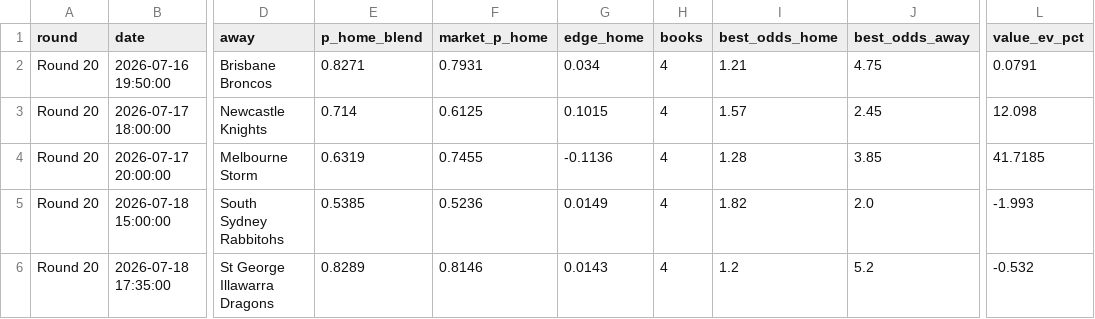
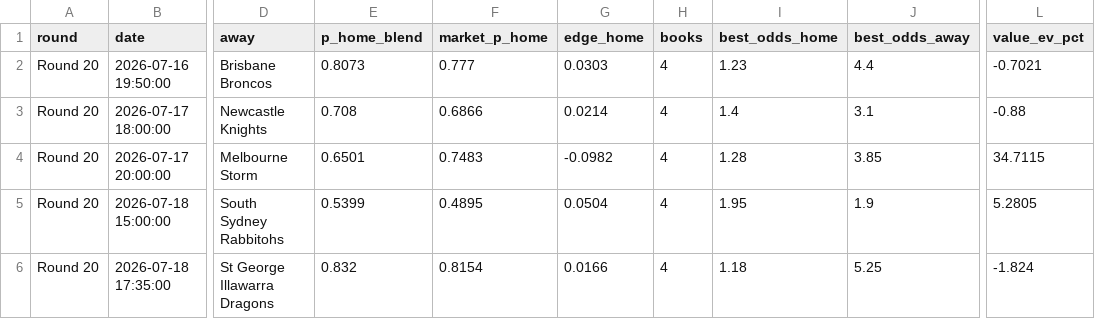
Before and after one commit to EJMC95/crypto-trading-bot, a CSV file: nrl-predictor/outputs/round_market.csv, drawn as a sheet; only a part is shown, gaps mark what is left out; the diff covers the shown part only; the diff names each change by its address in the sheet, - before the commit and + after, or states it on an @@ line.

```diff
--- a/nrl-predictor/outputs/round_market.csv
+++ b/nrl-predictor/outputs/round_market.csv
-E2 (p_home_blend): 0.8271
+E2 (p_home_blend): 0.8073
-F2 (market_p_home): 0.7931
+F2 (market_p_home): 0.777
-G2 (edge_home): 0.034
+G2 (edge_home): 0.0303
-I2 (best_odds_home): 1.21
+I2 (best_odds_home): 1.23
-J2 (best_odds_away): 4.75
+J2 (best_odds_away): 4.4
-L2 (value_ev_pct): 0.0791
+L2 (value_ev_pct): -0.7021
-E3 (p_home_blend): 0.714
+E3 (p_home_blend): 0.708
-F3 (market_p_home): 0.6125
+F3 (market_p_home): 0.6866
-G3 (edge_home): 0.1015
+G3 (edge_home): 0.0214
-I3 (best_odds_home): 1.57
+I3 (best_odds_home): 1.4
-J3 (best_odds_away): 2.45
+J3 (best_odds_away): 3.1
-L3 (value_ev_pct): 12.098
+L3 (value_ev_pct): -0.88
-E4 (p_home_blend): 0.6319
+E4 (p_home_blend): 0.6501
-F4 (market_p_home): 0.7455
+F4 (market_p_home): 0.7483
-G4 (edge_home): -0.1136
+G4 (edge_home): -0.0982
-L4 (value_ev_pct): 41.7185
+L4 (value_ev_pct): 34.7115
-E5 (p_home_blend): 0.5385
+E5 (p_home_blend): 0.5399
-F5 (market_p_home): 0.5236
+F5 (market_p_home): 0.4895
-G5 (edge_home): 0.0149
+G5 (edge_home): 0.0504
-I5 (best_odds_home): 1.82
+I5 (best_odds_home): 1.95
-J5 (best_odds_away): 2.0
+J5 (best_odds_away): 1.9
-L5 (value_ev_pct): -1.993
+L5 (value_ev_pct): 5.2805
-E6 (p_home_blend): 0.8289
+E6 (p_home_blend): 0.832
-F6 (market_p_home): 0.8146
+F6 (market_p_home): 0.8154
-G6 (edge_home): 0.0143
+G6 (edge_home): 0.0166
-I6 (best_odds_home): 1.2
+I6 (best_odds_home): 1.18
-J6 (best_odds_away): 5.2
+J6 (best_odds_away): 5.25
-L6 (value_ev_pct): -0.532
+L6 (value_ev_pct): -1.824
```
Also changed, not shown: 15 edited cells elsewhere in this file, nrl-predictor/outputs/paper_ledger.csv, nrl-predictor/outputs/round_predictions.csv, 11 other files.
